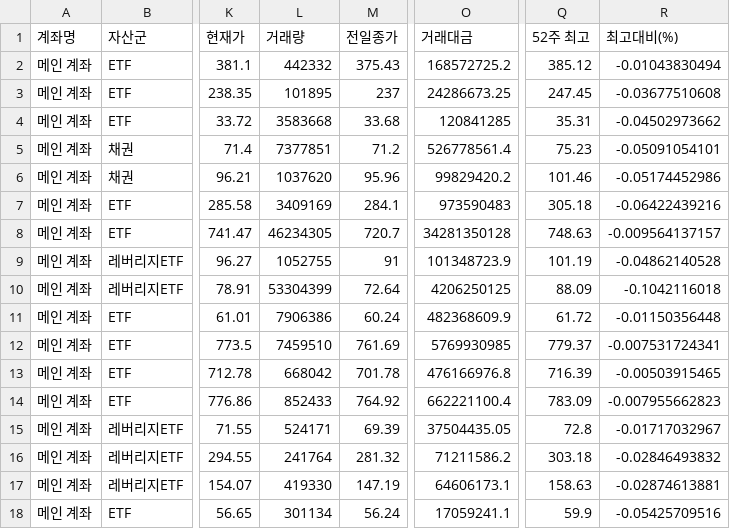
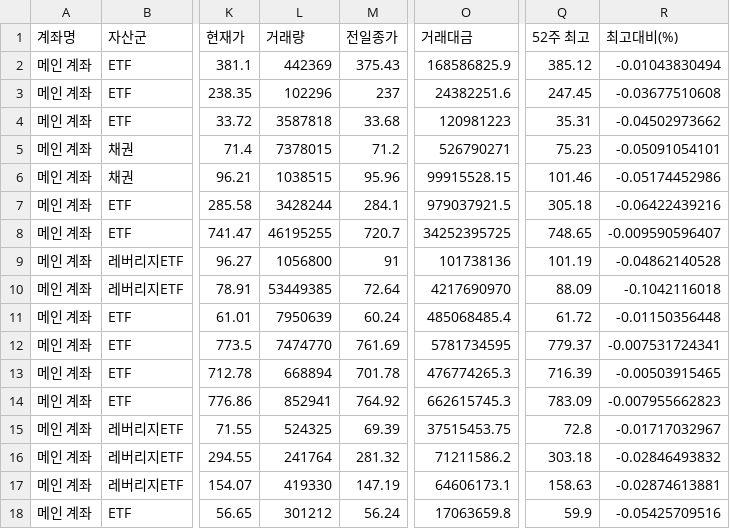
Before and after one commit to yr857511-cpu/INVESTLAB, a CSV file: sheet.csv, drawn as a sheet; only a part is shown, gaps mark what is left out; the diff covers the shown part only; the diff names each change by its address in the sheet, - before the commit and + after, or states it on an @@ line.

```diff
--- a/sheet.csv
+++ b/sheet.csv
-L2 (거래량): 442332
+L2 (거래량): 442369
-O2 (거래대금): 168572725.2
+O2 (거래대금): 168586825.9
-L3 (거래량): 101895
+L3 (거래량): 102296
-O3 (거래대금): 24286673.25
+O3 (거래대금): 24382251.6
-L4 (거래량): 3583668
+L4 (거래량): 3587818
-O4 (거래대금): 120841285
+O4 (거래대금): 120981223
-L5 (거래량): 7377851
+L5 (거래량): 7378015
-O5 (거래대금): 526778561.4
+O5 (거래대금): 526790271
-L6 (거래량): 1037620
+L6 (거래량): 1038515
-O6 (거래대금): 99829420.2
+O6 (거래대금): 99915528.15
-L7 (거래량): 3409169
+L7 (거래량): 3428244
-O7 (거래대금): 973590483
+O7 (거래대금): 979037921.5
-L8 (거래량): 46234305
+L8 (거래량): 46195255
-O8 (거래대금): 34281350128
+O8 (거래대금): 34252395725
-Q8 (52주 최고): 748.63
+Q8 (52주 최고): 748.65
-R8 (최고대비(%)): -0.009564137157
+R8 (최고대비(%)): -0.009590596407
-L9 (거래량): 1052755
+L9 (거래량): 1056800
-O9 (거래대금): 101348723.9
+O9 (거래대금): 101738136
-L10 (거래량): 53304399
+L10 (거래량): 53449385
-O10 (거래대금): 4206250125
+O10 (거래대금): 4217690970
-L11 (거래량): 7906386
+L11 (거래량): 7950639
-O11 (거래대금): 482368609.9
+O11 (거래대금): 485068485.4
-L12 (거래량): 7459510
+L12 (거래량): 7474770
-O12 (거래대금): 5769930985
+O12 (거래대금): 5781734595
-L13 (거래량): 668042
+L13 (거래량): 668894
-O13 (거래대금): 476166976.8
+O13 (거래대금): 476774265.3
-L14 (거래량): 852433
+L14 (거래량): 852941
-O14 (거래대금): 662221100.4
+O14 (거래대금): 662615745.3
-L15 (거래량): 524171
+L15 (거래량): 524325
-O15 (거래대금): 37504435.05
+O15 (거래대금): 37515453.75
-L18 (거래량): 301134
+L18 (거래량): 301212
-O18 (거래대금): 17059241.1
+O18 (거래대금): 17063659.8
```
Also changed, not shown: 116 edited cells elsewhere in this file.
